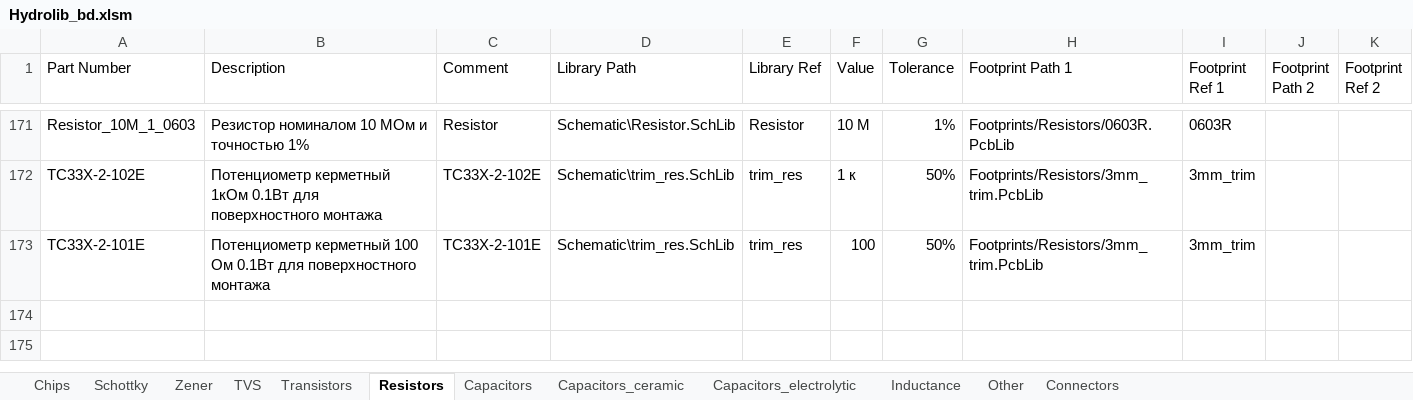
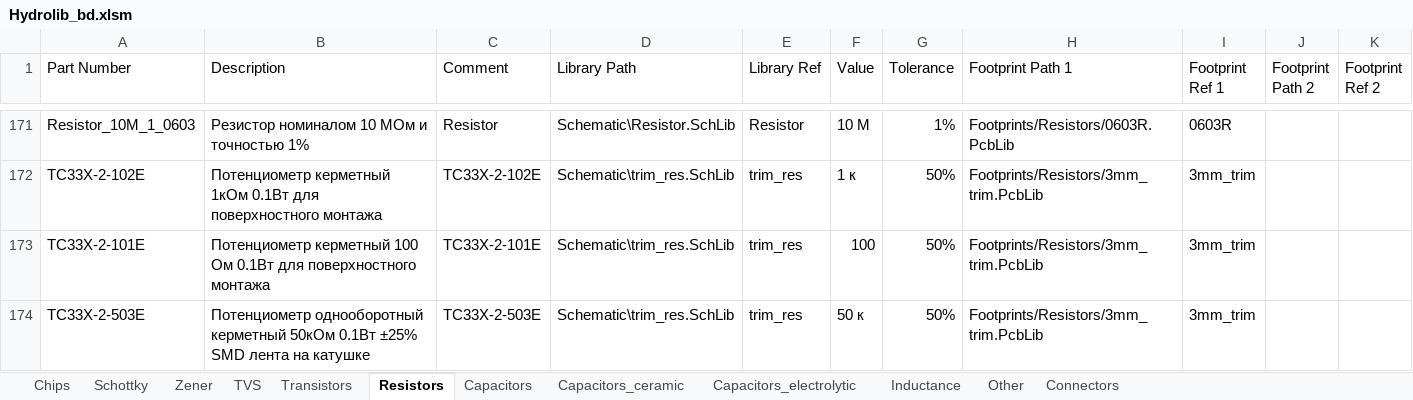
Before and after one commit to hydronautics-team/Hydrolib, an Excel workbook: Database/Hydrolib_bd.xlsm, sheet Resistors, drawn as a sheet; only a part is shown, gaps mark what is left out; values as stored, in another font and other column widths than the file's, no borders; table styles not drawn; the diff names each change by its address in the sheet, - before the commit and + after, or states it on an @@ line.

```diff
--- a/Database/Hydrolib_bd.xlsm (sheet Resistors)
+++ b/Database/Hydrolib_bd.xlsm (sheet Resistors)
+row 174: TC33X-2-503E | Потенциометр однооборотный керметный 50кОм 0.1Вт ±25% SMD лента на катушке | TC33X-2-503E | Schematic\trim_res.SchLib | trim_res | 50 к | 50% | Footprints/Resistors/3mm_trim.PcbLib | 3mm_trim
```
Also changed, not shown: sheet Capacitors_electrolytic, 3 other files.
